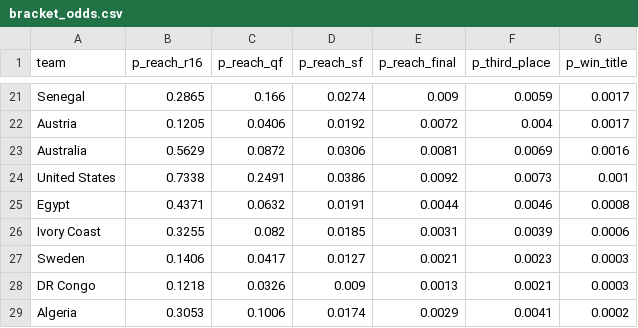
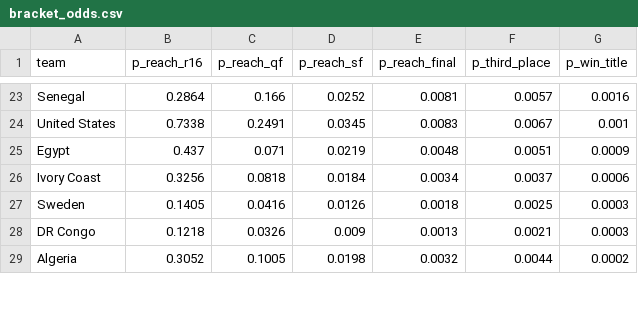
Before and after one commit to DrSanta10/FIFA-Predictor, a CSV file: data/processed/bracket_odds.csv, drawn as a sheet; only a part is shown, gaps mark what is left out; removed rows and columns are numbered as before the commit, all else as after; the diff covers the shown part only; the diff names each change by its address in the sheet, - before the commit and + after, or states it on an @@ line.

```diff
--- a/data/processed/bracket_odds.csv
+++ b/data/processed/bracket_odds.csv
-B23 (p_reach_r16): 0.2865
+B23 (p_reach_r16): 0.2864
-D23 (p_reach_sf): 0.0274
+D23 (p_reach_sf): 0.0252
-E23 (p_reach_final): 0.009
+E23 (p_reach_final): 0.0081
-F23 (p_third_place): 0.0059
+F23 (p_third_place): 0.0057
-G23 (p_win_title): 0.0017
+G23 (p_win_title): 0.0016
-row 22: Austria | 0.1205 | 0.0406 | 0.0192 | 0.0072 | 0.004 | 0.0017
-row 23: Australia | 0.5629 | 0.0872 | 0.0306 | 0.0081 | 0.0069 | 0.0016
-D24 (p_reach_sf): 0.0386
+D24 (p_reach_sf): 0.0345
-E24 (p_reach_final): 0.0092
+E24 (p_reach_final): 0.0083
-F24 (p_third_place): 0.0073
+F24 (p_third_place): 0.0067
-B25 (p_reach_r16): 0.4371
+B25 (p_reach_r16): 0.437
-C25 (p_reach_qf): 0.0632
+C25 (p_reach_qf): 0.071
-D25 (p_reach_sf): 0.0191
+D25 (p_reach_sf): 0.0219
-E25 (p_reach_final): 0.0044
+E25 (p_reach_final): 0.0048
-F25 (p_third_place): 0.0046
+F25 (p_third_place): 0.0051
-G25 (p_win_title): 0.0008
+G25 (p_win_title): 0.0009
-B26 (p_reach_r16): 0.3255
+B26 (p_reach_r16): 0.3256
-C26 (p_reach_qf): 0.082
+C26 (p_reach_qf): 0.0818
-D26 (p_reach_sf): 0.0185
+D26 (p_reach_sf): 0.0184
-E26 (p_reach_final): 0.0031
+E26 (p_reach_final): 0.0034
-F26 (p_third_place): 0.0039
+F26 (p_third_place): 0.0037
-B27 (p_reach_r16): 0.1406
+B27 (p_reach_r16): 0.1405
-C27 (p_reach_qf): 0.0417
+C27 (p_reach_qf): 0.0416
-D27 (p_reach_sf): 0.0127
+D27 (p_reach_sf): 0.0126
-E27 (p_reach_final): 0.0021
+E27 (p_reach_final): 0.0018
-F27 (p_third_place): 0.0023
+F27 (p_third_place): 0.0025
-B29 (p_reach_r16): 0.3053
+B29 (p_reach_r16): 0.3052
-C29 (p_reach_qf): 0.1006
+C29 (p_reach_qf): 0.1005
-D29 (p_reach_sf): 0.0174
+D29 (p_reach_sf): 0.0198
-E29 (p_reach_final): 0.0029
+E29 (p_reach_final): 0.0032
-F29 (p_third_place): 0.0041
+F29 (p_third_place): 0.0044
```
Also changed, not shown: 3 added rows, 1 removed row and 99 edited cells elsewhere in this file, data/processed/prediction_log.csv, 2 other files.
